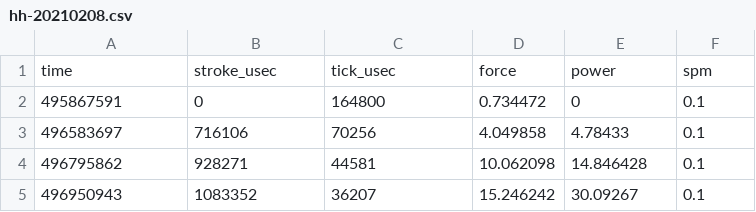
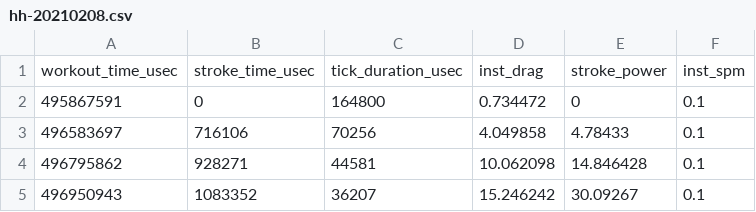
Before and after one commit to hollyhudson/erg-interface, a CSV file: dashboard/sample-data/hh-20210208.csv, drawn as a sheet; only a part is shown.

Commit message:
average power is computed correctly now and some tweaks in graph styling

```diff
--- a/dashboard/sample-data/hh-20210208.csv
+++ b/dashboard/sample-data/hh-20210208.csv
@@ -1,2 +1,2 @@
-time,stroke_usec,tick_usec,force,power,spm
+workout_time_usec,stroke_time_usec,tick_duration_usec,inst_drag,stroke_power,inst_spm
 495867591,0,164800,0.734472,0,0.1
```
Also changed, not shown: 3 other files.
